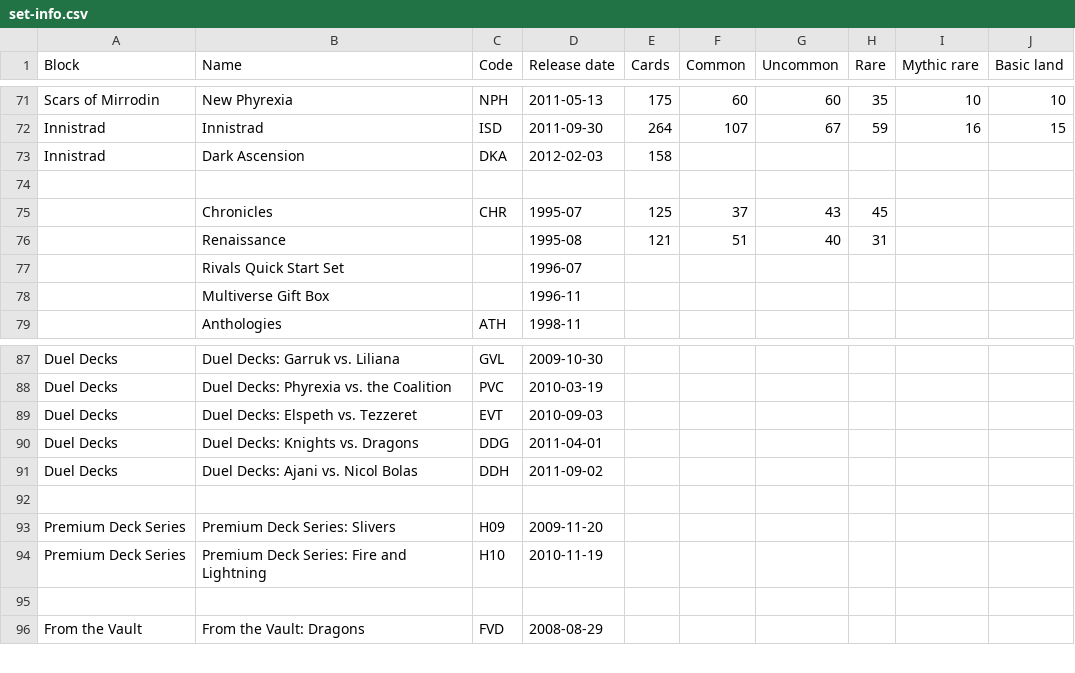
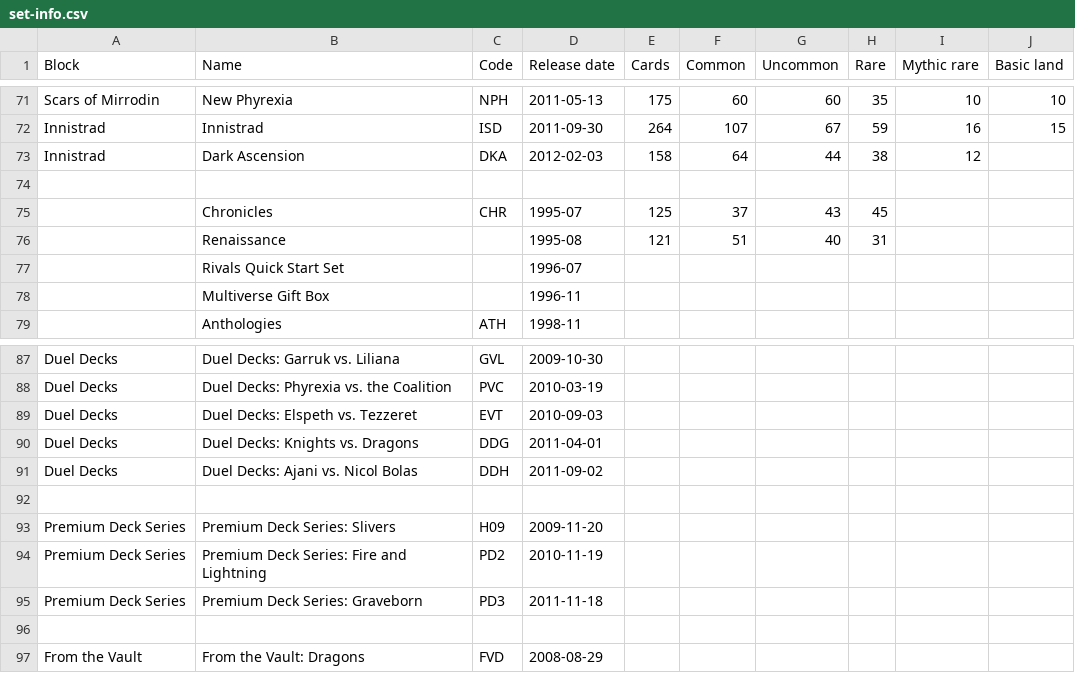
Before and after one commit to karmag/loa, a CSV file: data/indata/set-info.csv, drawn as a sheet; only a part is shown, gaps mark what is left out.

```diff
--- a/data/indata/set-info.csv
+++ b/data/indata/set-info.csv
@@ -72,3 +72,3 @@ Scars of Mirrodin,New Phyrexia,NPH,2011-05-13,175,60,60,35,10,10
 Innistrad,Innistrad,ISD,2011-09-30,264,107,67,59,16,15
-Innistrad,Dark Ascension,DKA,2012-02-03,158,,,,,
+Innistrad,Dark Ascension,DKA,2012-02-03,158,64,44,38,12,
 ,,,,,,,,,
@@ -93,3 +93,4 @@ Duel Decks,Duel Decks: Ajani vs. Nicol Bolas,DDH,2011-09-02,,,,,,
 Premium Deck Series,Premium Deck Series: Slivers,H09,2009-11-20,,,,,,
-Premium Deck Series,Premium Deck Series: Fire and Lightning,H10,2010-11-19,,,,,,
+Premium Deck Series,Premium Deck Series: Fire and Lightning,PD2,2010-11-19,,,,,,
+Premium Deck Series,Premium Deck Series: Graveborn,PD3,2011-11-18,,,,,,
 ,,,,,,,,,
```
Also changed, not shown: 4 other files.
